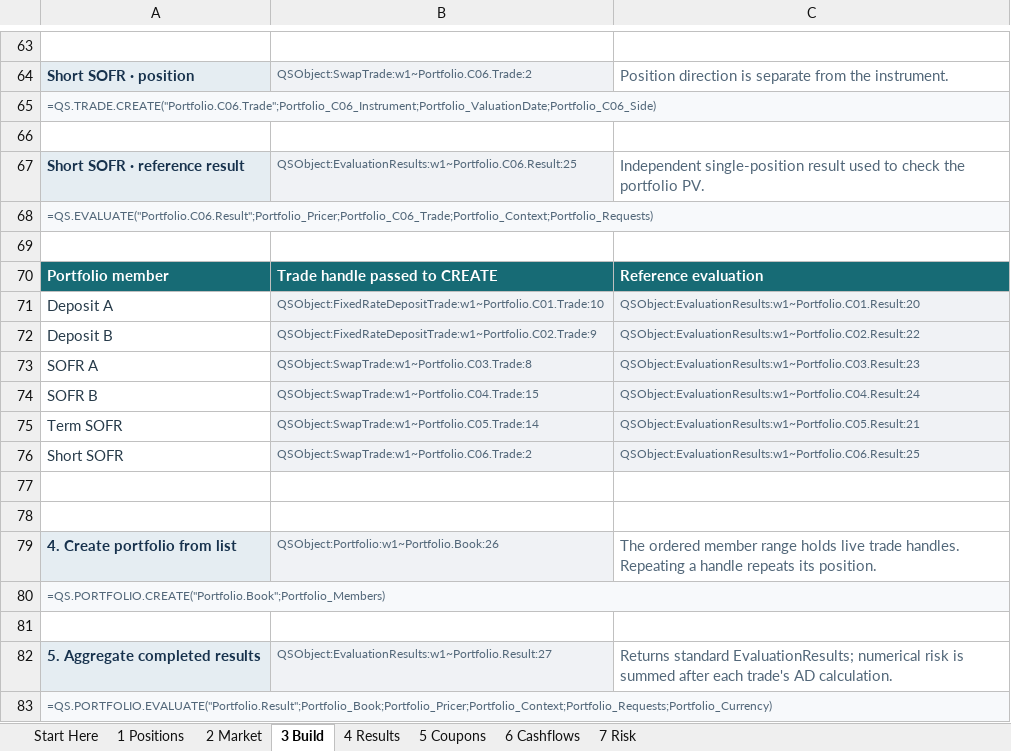
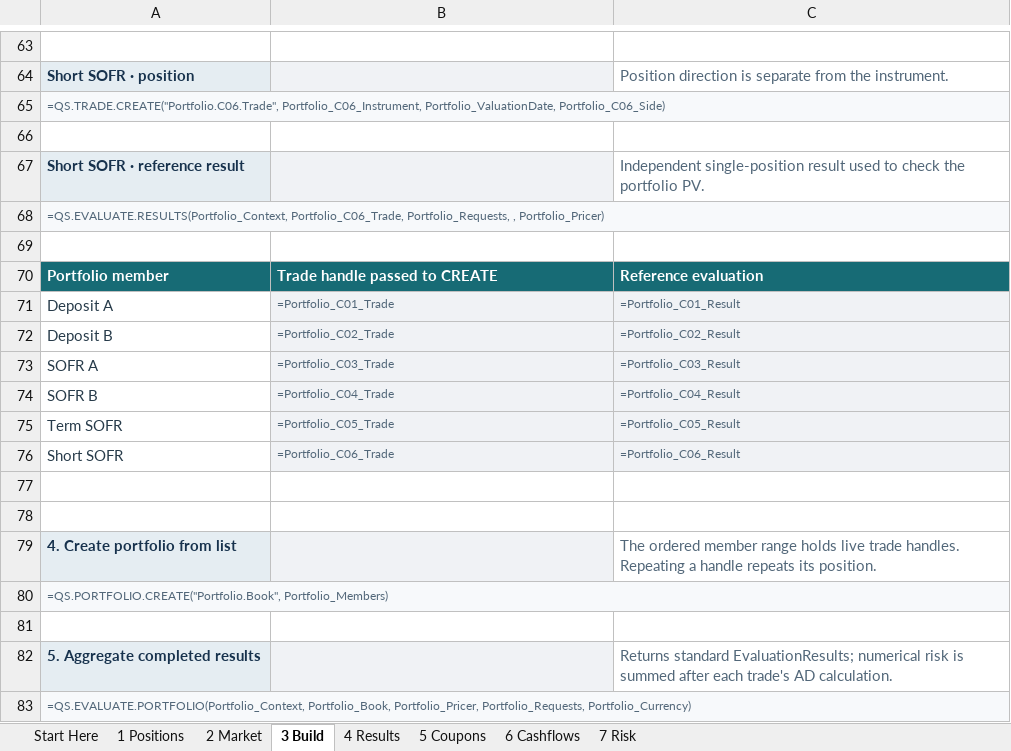
Before and after one commit to jmelo11/quantsupport, an Excel workbook: bindings/excel/examples/portfolio_aggregation_example.xlsx, sheet 3 Build, drawn as a sheet; only a part is shown, gaps mark what is left out; values as stored, in another font and other column widths than the file's, no borders; formulas without a stored value are shown as written; the diff covers the shown part only; the diff names each change by its address in the sheet, - before the commit and + after, or states it on an @@ line.

```diff
--- a/bindings/excel/examples/portfolio_aggregation_example.xlsx (sheet 3 Build)
+++ b/bindings/excel/examples/portfolio_aggregation_example.xlsx (sheet 3 Build)
-B64: QSObject:SwapTrade:w1~Portfolio.C06.Trade:2
+B64: (empty)
-A65: =QS.TRADE.CREATE("Portfolio.C06.Trade";Portfolio_C06_Instrument;Portfolio_ValuationDate;Portfolio_C06_Side)
+A65: =QS.TRADE.CREATE("Portfolio.C06.Trade", Portfolio_C06_Instrument, Portfolio_ValuationDate, Portfolio_C06_Side)
-B67: QSObject:EvaluationResults:w1~Portfolio.C06.Result:25
+B67: (empty)
-A68: =QS.EVALUATE("Portfolio.C06.Result";Portfolio_Pricer;Portfolio_C06_Trade;Portfolio_Context;Portfolio_Requests)
+A68: =QS.EVALUATE.RESULTS(Portfolio_Context, Portfolio_C06_Trade, Portfolio_Requests, , Portfolio_Pricer)
-B71: QSObject:FixedRateDepositTrade:w1~Portfolio.C01.Trade:10
+B71: =Portfolio_C01_Trade
-C71: QSObject:EvaluationResults:w1~Portfolio.C01.Result:20
+C71: =Portfolio_C01_Result
-B72: QSObject:FixedRateDepositTrade:w1~Portfolio.C02.Trade:9
+B72: =Portfolio_C02_Trade
-C72: QSObject:EvaluationResults:w1~Portfolio.C02.Result:22
+C72: =Portfolio_C02_Result
-B73: QSObject:SwapTrade:w1~Portfolio.C03.Trade:8
+B73: =Portfolio_C03_Trade
-C73: QSObject:EvaluationResults:w1~Portfolio.C03.Result:23
+C73: =Portfolio_C03_Result
-B74: QSObject:SwapTrade:w1~Portfolio.C04.Trade:15
+B74: =Portfolio_C04_Trade
-C74: QSObject:EvaluationResults:w1~Portfolio.C04.Result:24
+C74: =Portfolio_C04_Result
-B75: QSObject:SwapTrade:w1~Portfolio.C05.Trade:14
+B75: =Portfolio_C05_Trade
-C75: QSObject:EvaluationResults:w1~Portfolio.C05.Result:21
+C75: =Portfolio_C05_Result
-B76: QSObject:SwapTrade:w1~Portfolio.C06.Trade:2
+B76: =Portfolio_C06_Trade
-C76: QSObject:EvaluationResults:w1~Portfolio.C06.Result:25
+C76: =Portfolio_C06_Result
-B79: QSObject:Portfolio:w1~Portfolio.Book:26
+B79: (empty)
-A80: =QS.PORTFOLIO.CREATE("Portfolio.Book";Portfolio_Members)
+A80: =QS.PORTFOLIO.CREATE("Portfolio.Book", Portfolio_Members)
-B82: QSObject:EvaluationResults:w1~Portfolio.Result:27
+B82: (empty)
-A83: =QS.PORTFOLIO.EVALUATE("Portfolio.Result";Portfolio_Book;Portfolio_Pricer;Portfolio_Context;Portfolio_Requests;Portfolio_Currency)
+A83: =QS.EVALUATE.PORTFOLIO(Portfolio_Context, Portfolio_Book, Portfolio_Pricer, Portfolio_Requests, Portfolio_Currency)
```
Also changed, not shown: 38 edited cells elsewhere in this sheet, sheet 6 Cashflows, sheet 2 Market, sheet 4 Results, sheet 7 Risk, sheet 1 Positions, sheet 5 Coupons, bindings/excel/examples/bond_pricing_example.xlsx, bindings/excel/examples/context_pricing_example.xlsx, 18 other files.
